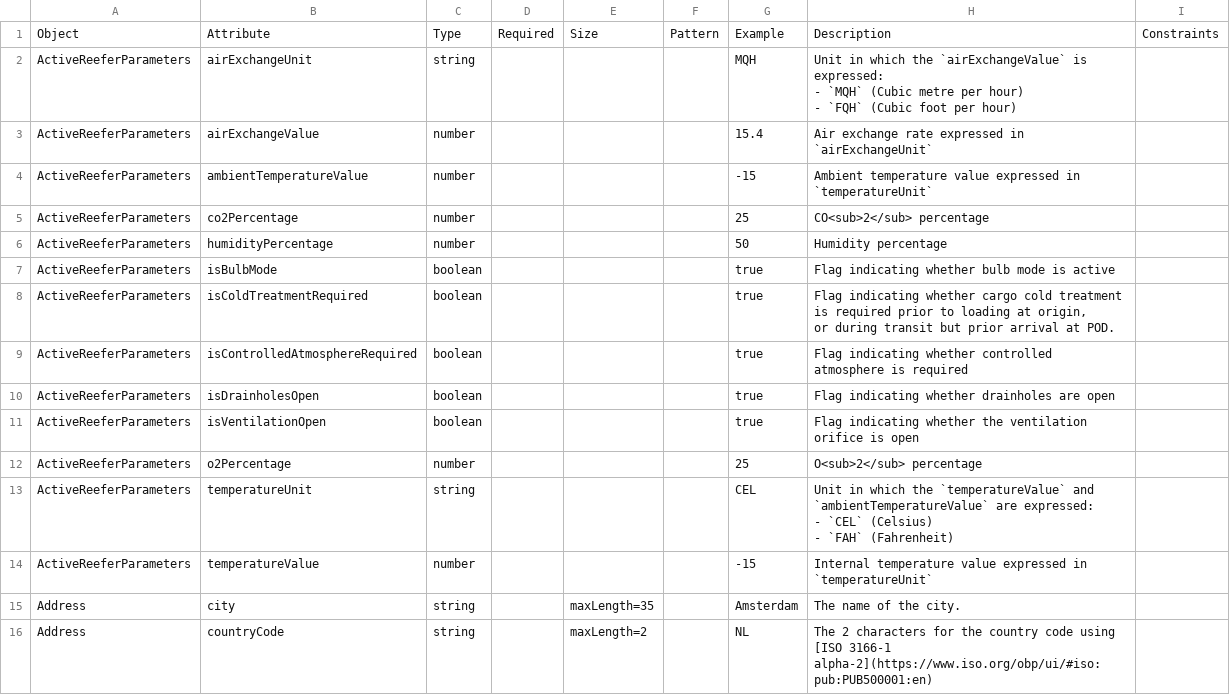
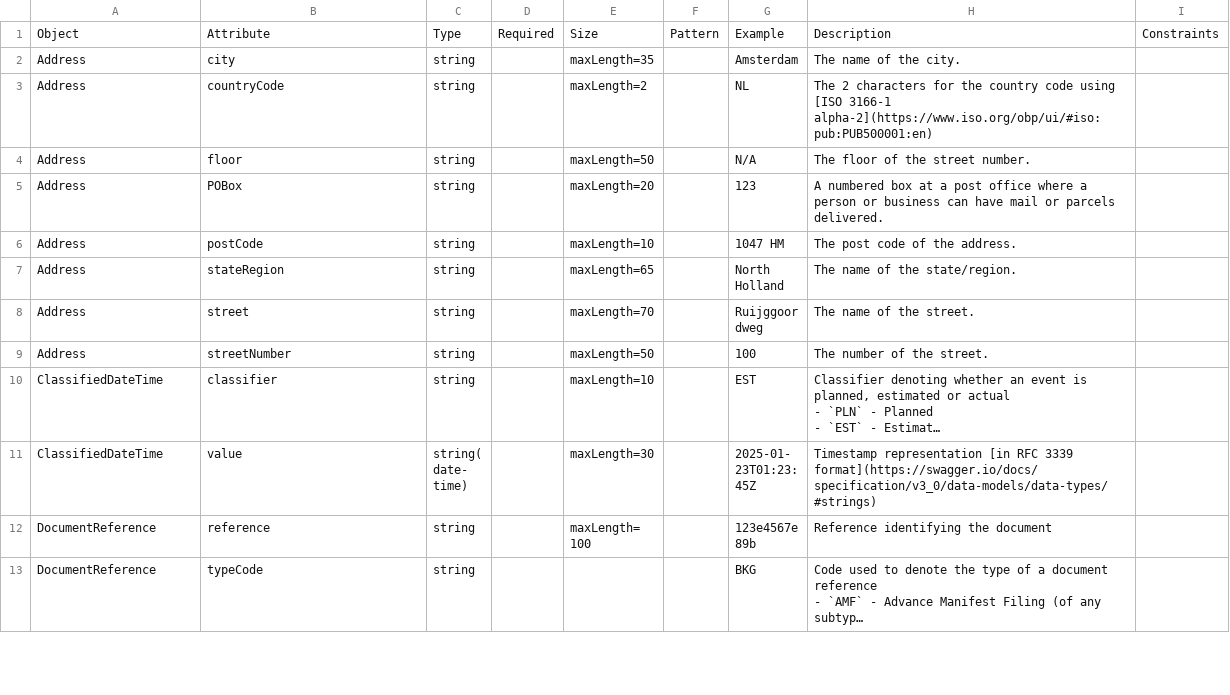
Before and after one commit to dcsaorg/DCSA-Information-Model, a CSV file: generated-resources/standards/tnt/v300/tnt-v3.0.0-data-overview-attributes-normalized.csv, drawn as a sheet; only a part is shown; the shorter side is filled out with more unchanged rows; long unchanged cells end in …; removed rows and columns are numbered as before the commit, all else as after; ↵ is a line break in a cell; the diff covers the shown part only; the diff names each change by its address in the sheet, - before the commit and + after, or states it on an @@ line.

Commit message:
SD-2483 TNT 300 reefer temperature probe measurements

```diff
--- a/generated-resources/standards/tnt/v300/tnt-v3.0.0-data-overview-attributes-normalized.csv
+++ b/generated-resources/standards/tnt/v300/tnt-v3.0.0-data-overview-attributes-normalized.csv
-row 2: ActiveReeferParameters | airExchangeUnit | string |  |  |  | MQH | Unit in which the `airExchangeValue` is expressed: ↵ - `MQH` (Cubic metre per hour) ↵ - `FQH` (Cubic foot per hour)
-row 3: ActiveReeferParameters | airExchangeValue | number |  |  |  | 15.4 | Air exchange rate expressed in `airExchangeUnit`
-row 4: ActiveReeferParameters | ambientTemperatureValue | number |  |  |  | -15 | Ambient temperature value expressed in `temperatureUnit`
-row 5: ActiveReeferParameters | co2Percentage | number |  |  |  | 25 | CO<sub>2</sub> percentage
-row 6: ActiveReeferParameters | humidityPercentage | number |  |  |  | 50 | Humidity percentage
-row 7: ActiveReeferParameters | isBulbMode | boolean |  |  |  | true | Flag indicating whether bulb mode is active
-row 8: ActiveReeferParameters | isColdTreatmentRequired | boolean |  |  |  | true | Flag indicating whether cargo cold treatment is required prior to loading at origin, ↵ or during transit but prior arrival at POD.
-row 9: ActiveReeferParameters | isControlledAtmosphereRequired | boolean |  |  |  | true | Flag indicating whether controlled atmosphere is required
-row 10: ActiveReeferParameters | isDrainholesOpen | boolean |  |  |  | true | Flag indicating whether drainholes are open
-row 11: ActiveReeferParameters | isVentilationOpen | boolean |  |  |  | true | Flag indicating whether the ventilation orifice is open
-row 12: ActiveReeferParameters | o2Percentage | number |  |  |  | 25 | O<sub>2</sub> percentage
-row 13: ActiveReeferParameters | temperatureUnit | string |  |  |  | CEL | Unit in which the `temperatureValue` and `ambientTemperatureValue` are expressed: ↵ - `CEL` (Celsius) ↵ - `FAH` (Fahrenheit)
-row 14: ActiveReeferParameters | temperatureValue | number |  |  |  | -15 | Internal temperature value expressed in `temperatureUnit`
```
Also changed, not shown: 18 added rows and 4 edited cells elsewhere in this file, generated-resources/standards/tnt/v300/tnt-v3.0.0-data-overview-attributes-hierarchical.csv, 5 other files.
